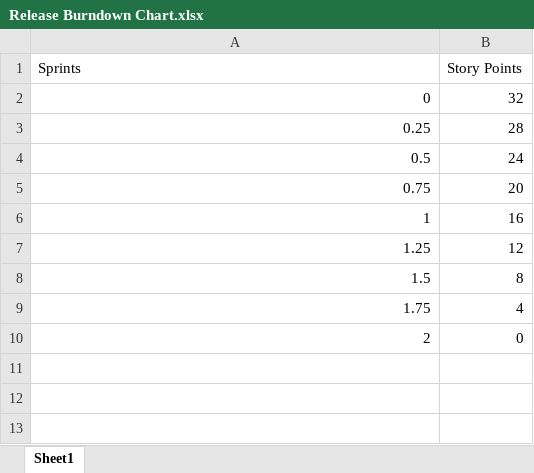
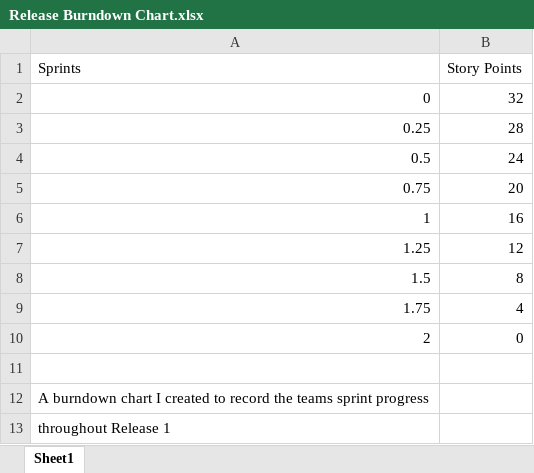
Before and after one commit to Baralabite/MediaVault, an Excel workbook: Docs/Release Burndown Chart.xlsx, sheet Sheet1, drawn as a sheet; values as stored, in another font and other column widths than the file's, no borders; charts and pictures not drawn; the diff names each change by its address in the sheet, - before the commit and + after, or states it on an @@ line.

Commit message:
Combining Sprint Charts & Adding Task Allocation

```diff
--- a/Docs/Release Burndown Chart.xlsx (sheet Sheet1)
+++ b/Docs/Release Burndown Chart.xlsx (sheet Sheet1)
+row 11: (empty)
+row 12: A burndown chart I created to record the teams sprint progress
+row 13: throughout Release 1
```
Also changed, not shown: charts or pictures, 4 other files.
